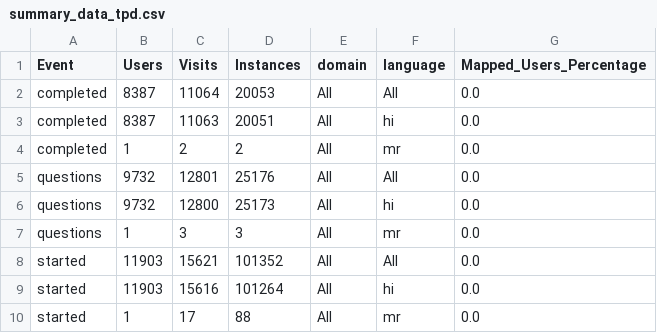
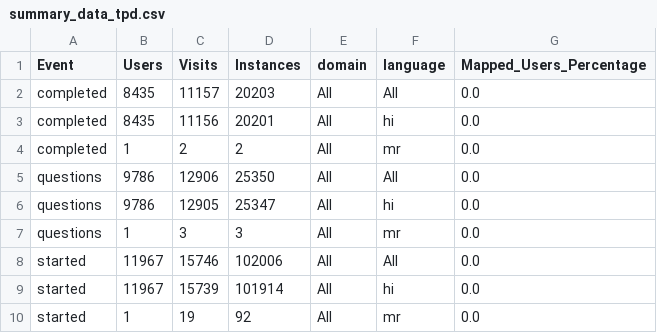
Before and after one commit to riyab-maker/tpd-games-dashboard, a CSV file: data/summary_data_tpd.csv, drawn as a sheet.

```diff
--- a/data/summary_data_tpd.csv
+++ b/data/summary_data_tpd.csv
@@ -1,10 +1,10 @@
 Event,Users,Visits,Instances,domain,language,Mapped_Users_Percentage
-completed,8387,11064,20053,All,All,0.0
-completed,8387,11063,20051,All,hi,0.0
+completed,8435,11157,20203,All,All,0.0
+completed,8435,11156,20201,All,hi,0.0
 completed,1,2,2,All,mr,0.0
-questions,9732,12801,25176,All,All,0.0
-questions,9732,12800,25173,All,hi,0.0
+questions,9786,12906,25350,All,All,0.0
+questions,9786,12905,25347,All,hi,0.0
 questions,1,3,3,All,mr,0.0
-started,11903,15621,101352,All,All,0.0
-started,11903,15616,101264,All,hi,0.0
-started,1,17,88,All,mr,0.0
+started,11967,15746,102006,All,All,0.0
+started,11967,15739,101914,All,hi,0.0
+started,1,19,92,All,mr,0.0
```
Also changed, not shown: data/game_conversion_numbers_tpd.csv, 2 other files.
